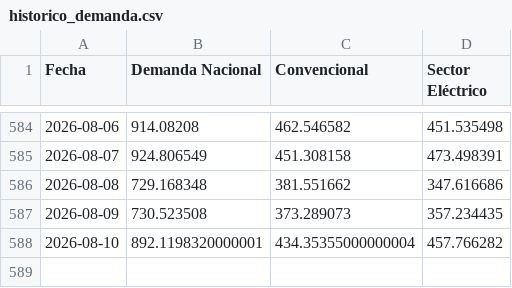
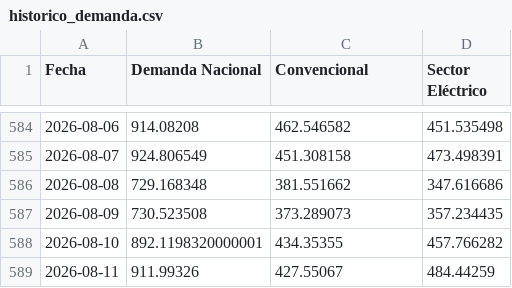
Before and after one commit to javiglejun/EnagasFollowUp, a CSV file: historico_demanda.csv, drawn as a sheet; only a part is shown, gaps mark what is left out.

```diff
--- a/historico_demanda.csv
+++ b/historico_demanda.csv
@@ -587,2 +587,3 @@
 2026-08-09,730.523508,373.289073,357.234435
-2026-08-10,892.1198320000001,434.35355000000004,457.766282
+2026-08-10,892.1198320000001,434.35355,457.766282
+2026-08-11,911.99326,427.55067,484.44259
```
Also changed, not shown: 1 other file.
